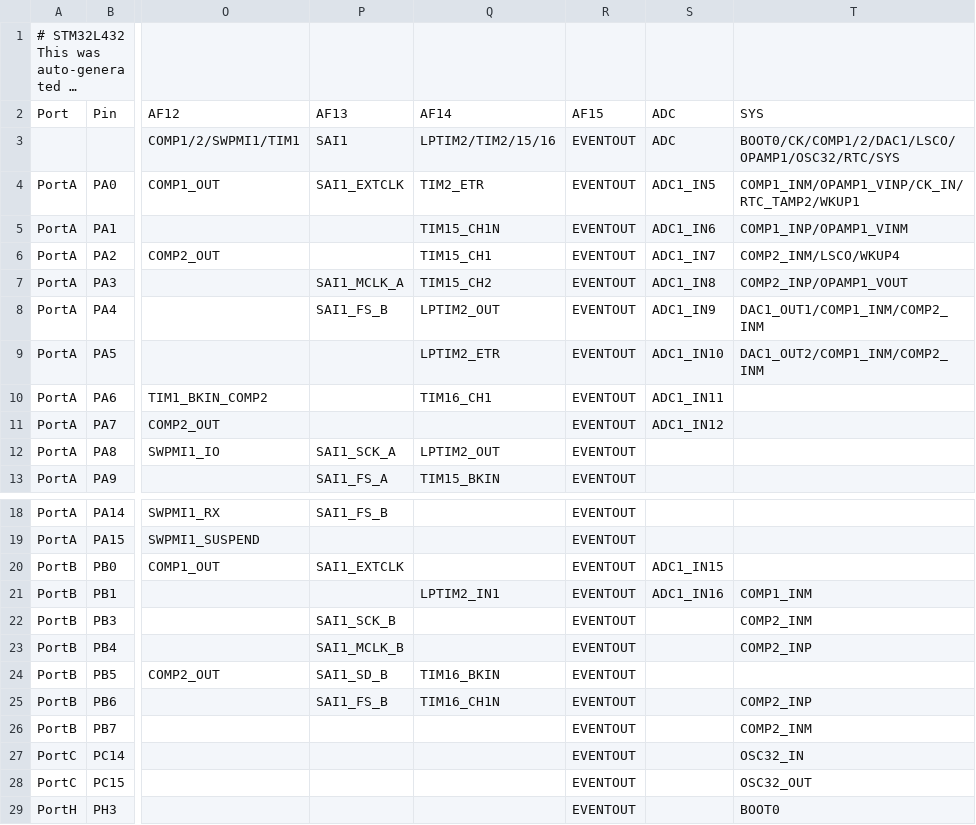
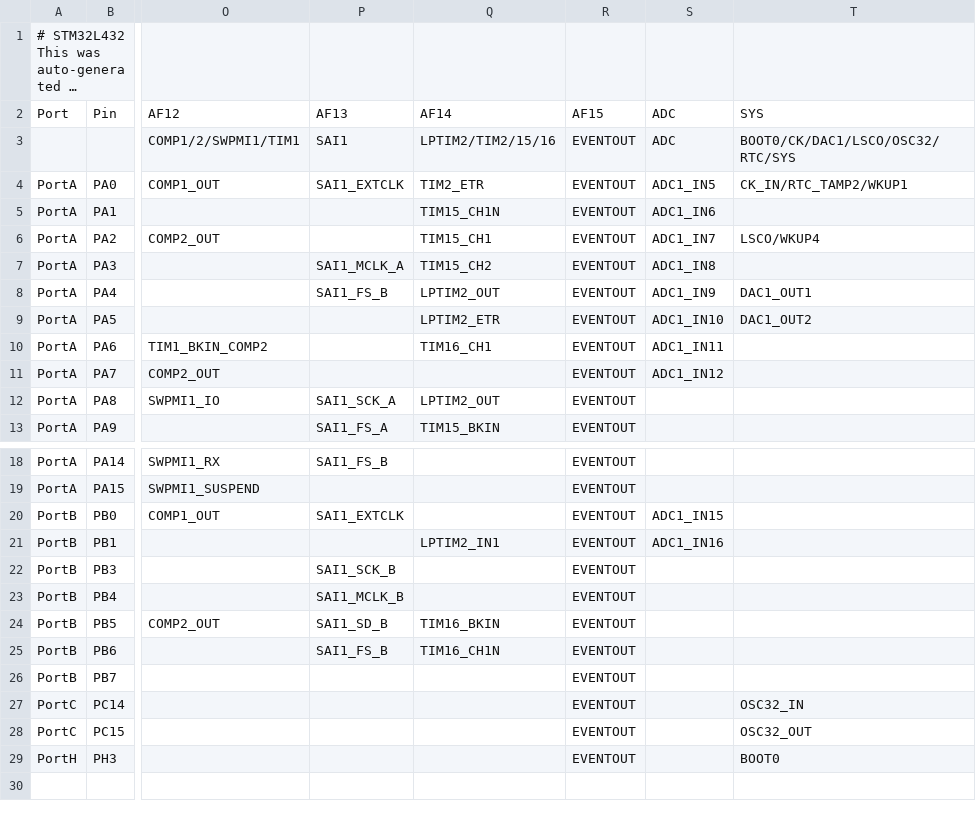
Before and after one commit to andrewleech/micropython, a CSV file: ports/stm32/boards/stm32l432_af.csv, drawn as a sheet; only a part is shown, gaps mark what is left out; long unchanged cells end in …; the diff names each change by its address in the sheet, - before the commit and + after, or states it on an @@ line.

```diff
--- a/ports/stm32/boards/stm32l432_af.csv
+++ b/ports/stm32/boards/stm32l432_af.csv
-T3: BOOT0/CK/COMP1/2/DAC1/LSCO/OPAMP1/OSC32/RTC/SYS
+T3: BOOT0/CK/DAC1/LSCO/OSC32/RTC/SYS
-T4: COMP1_INM/OPAMP1_VINP/CK_IN/RTC_TAMP2/WKUP1
+T4: CK_IN/RTC_TAMP2/WKUP1
-T5: COMP1_INP/OPAMP1_VINM
+T5: (empty)
-T6: COMP2_INM/LSCO/WKUP4
+T6: LSCO/WKUP4
-T7: COMP2_INP/OPAMP1_VOUT
+T7: (empty)
-T8: DAC1_OUT1/COMP1_INM/COMP2_INM
+T8: DAC1_OUT1
-T9: DAC1_OUT2/COMP1_INM/COMP2_INM
+T9: DAC1_OUT2
-T21: COMP1_INM
+T21: (empty)
-T22: COMP2_INM
+T22: (empty)
-T23: COMP2_INP
+T23: (empty)
-T25: COMP2_INP
+T25: (empty)
-T26: COMP2_INM
+T26: (empty)
```
Also changed, not shown: ports/stm32/boards/stm32g0b1_af.csv, ports/stm32/boards/stm32l476_af.csv, 13 other files.
